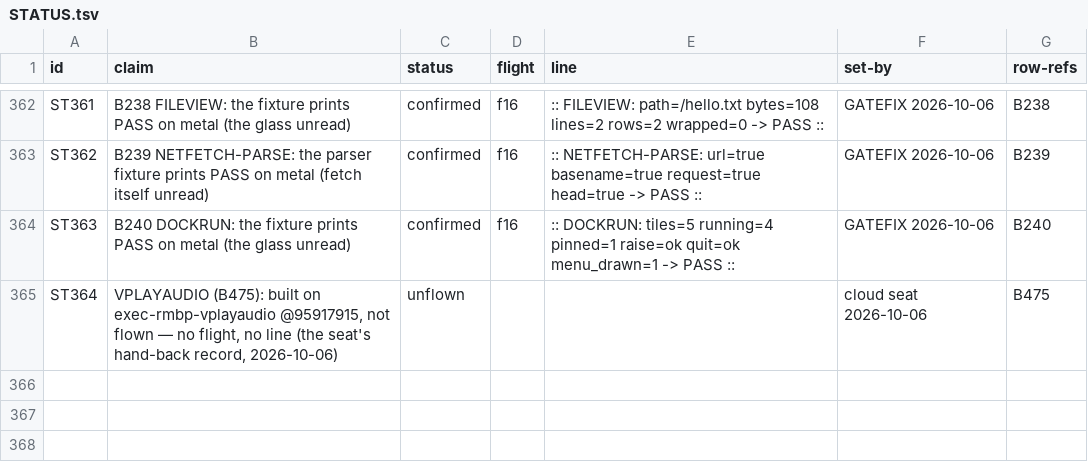
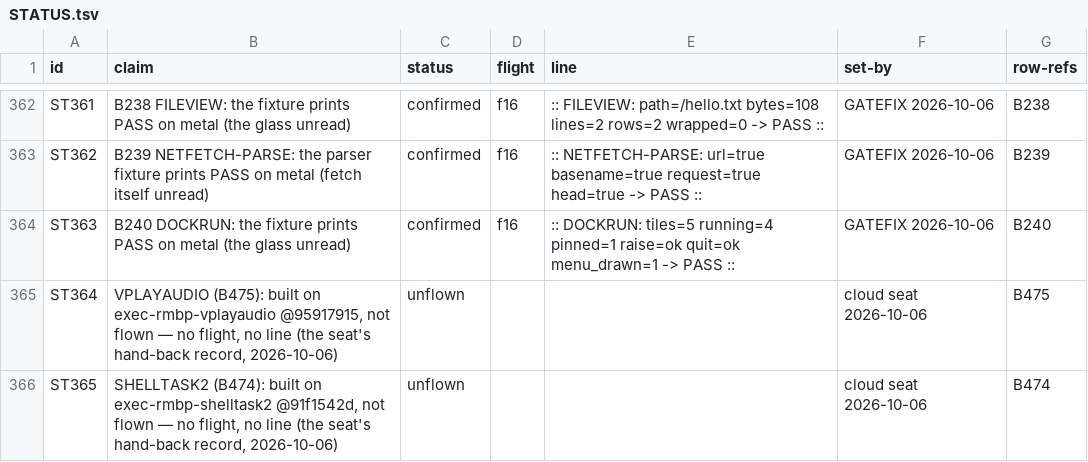
Before and after one commit to pmes/UnaOS, a TSV file: docs/dev/STATUS.tsv, drawn as a sheet; only a part is shown, gaps mark what is left out.

```diff
--- a/docs/dev/STATUS.tsv
+++ b/docs/dev/STATUS.tsv
@@ -365 +365,2 @@ ST363	B240 DOCKRUN: the fixture prints PASS on metal (the glass unread)	confirme
 ST364	VPLAYAUDIO (B475): built on exec-rmbp-vplayaudio @95917915, not flown — no flight, no line (the seat's hand-back record, 2026-10-06)	unflown			cloud seat 2026-10-06	B475
+ST365	SHELLTASK2 (B474): built on exec-rmbp-shelltask2 @91f1542d, not flown — no flight, no line (the seat's hand-back record, 2026-10-06)	unflown			cloud seat 2026-10-06	B474
```
Also changed, not shown: 1 other file.
